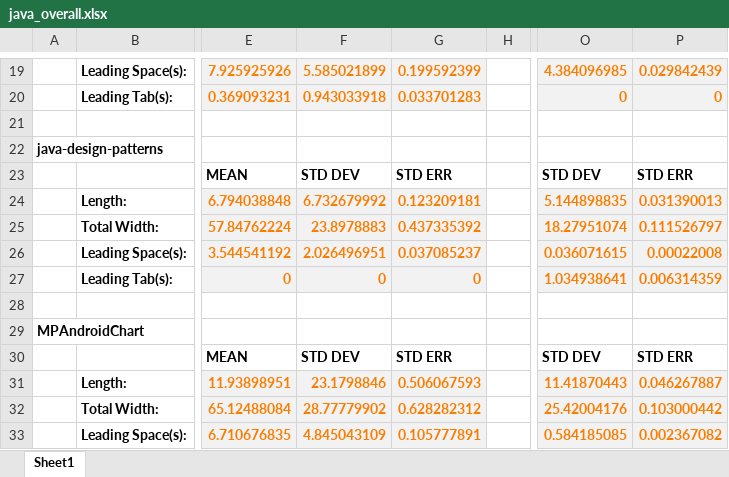
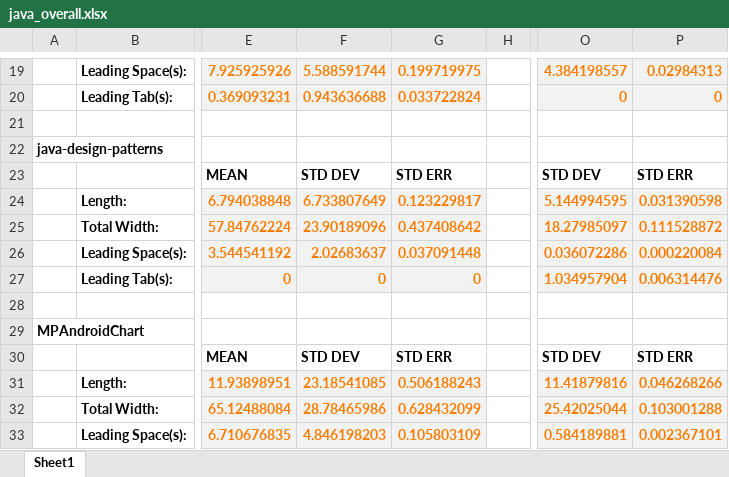
Before and after one commit to utk-se/CodeSize, an Excel workbook: results/java/java_overall.xlsx, sheet Sheet1, drawn as a sheet; only a part is shown, gaps mark what is left out; values as stored, in another font and other column widths than the file's, no borders; the diff covers the shown part only; the diff names each change by its address in the sheet, - before the commit and + after, or states it on an @@ line.

```diff
--- a/results/java/java_overall.xlsx (sheet Sheet1)
+++ b/results/java/java_overall.xlsx (sheet Sheet1)
-F19: 5.585021899
+F19: 5.588591744
-G19: 0.199592399
+G19: 0.199719975
-O19: 4.384096985
+O19: 4.384198557
-P19: 0.029842439
+P19: 0.02984313
-F20: 0.943033918
+F20: 0.943636688
-G20: 0.033701283
+G20: 0.033722824
-F24: 6.732679992
+F24: 6.733807649
-G24: 0.123209181
+G24: 0.123229817
-O24: 5.144898835
+O24: 5.144994595
-P24: 0.031390013
+P24: 0.031390598
-F25: 23.8978883
+F25: 23.90189096
-G25: 0.437335392
+G25: 0.437408642
-O25: 18.27951074
+O25: 18.27985097
-P25: 0.111526797
+P25: 0.111528872
-F26: 2.026496951
+F26: 2.02683637
-G26: 0.037085237
+G26: 0.037091448
-O26: 0.036071615
+O26: 0.036072286
-P26: 0.00022008
+P26: 0.000220084
-O27: 1.034938641
+O27: 1.034957904
-P27: 0.006314359
+P27: 0.006314476
-F31: 23.1798846
+F31: 23.18541085
-G31: 0.506067593
+G31: 0.506188243
-O31: 11.41870443
+O31: 11.41879816
-P31: 0.046267887
+P31: 0.046268266
-F32: 28.77779902
+F32: 28.78465986
-G32: 0.628282312
+G32: 0.628432099
-O32: 25.42004176
+O32: 25.42025044
-P32: 0.103000442
+P32: 0.103001288
-F33: 4.845043109
+F33: 4.846198203
-G33: 0.105777891
+G33: 0.105803109
-O33: 0.584185085
+O33: 0.584189881
-P33: 0.002367082
+P33: 0.002367101
```
Also changed, not shown: 36 edited cells elsewhere in this sheet.
